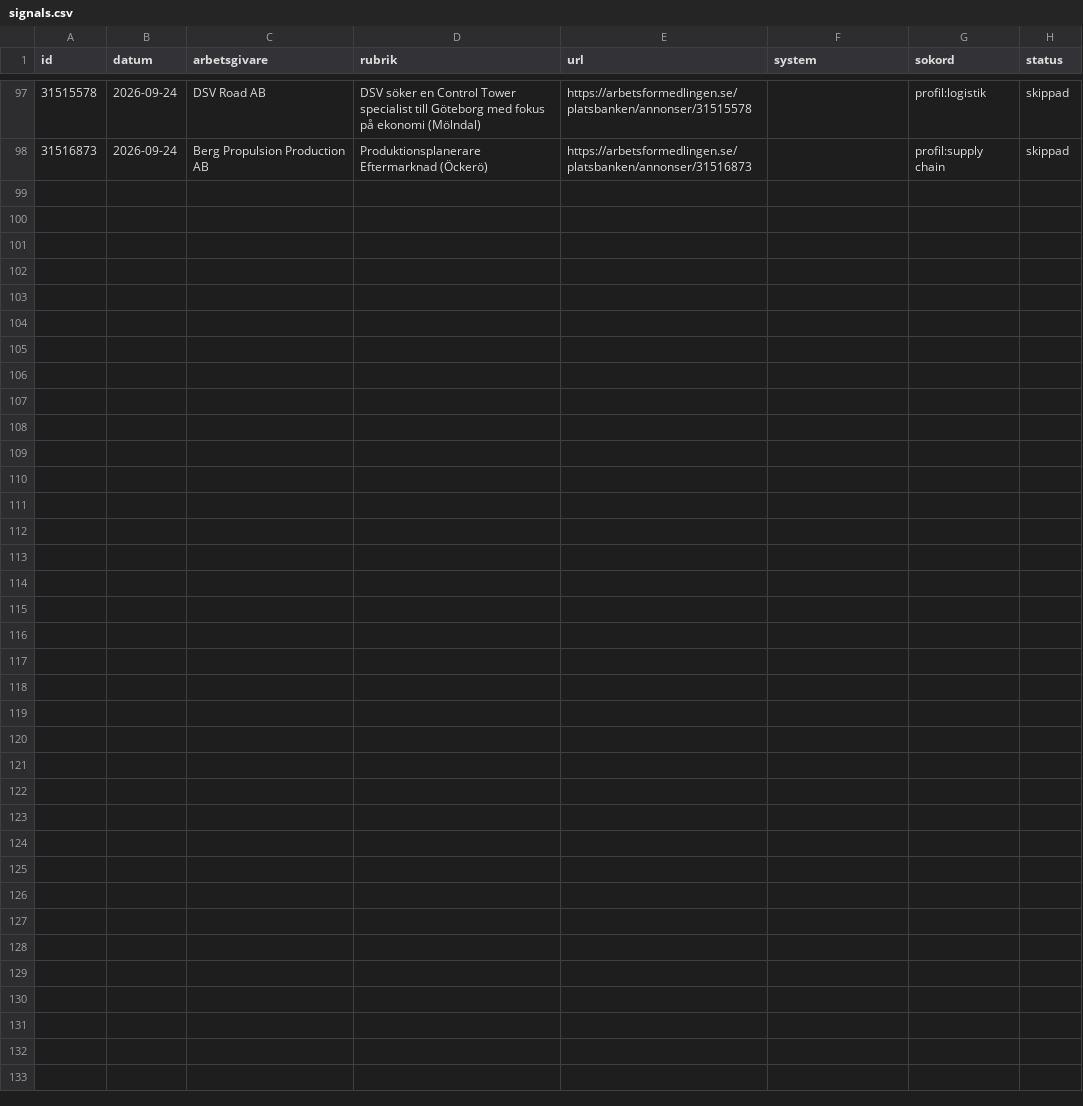
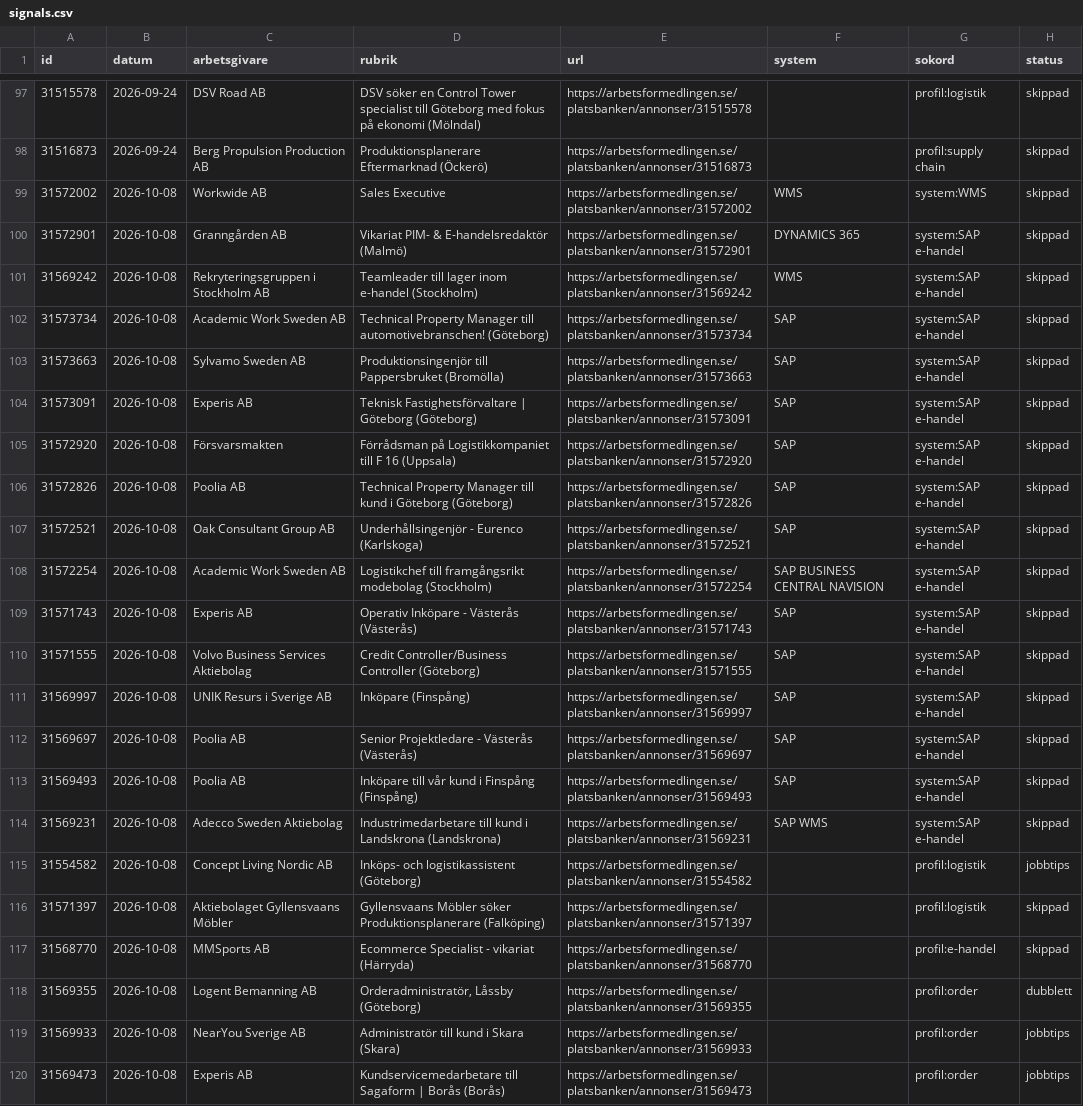
Before and after one commit to Jonatanm92/Agent-OS, a CSV file: forge-hq/drift/signals.csv, drawn as a sheet; only a part is shown, gaps mark what is left out.

```diff
--- a/forge-hq/drift/signals.csv
+++ b/forge-hq/drift/signals.csv
@@ -98 +98,23 @@
 "31516873","2026-09-24","Berg Propulsion Production AB","Produktionsplanerare Eftermarknad (Öckerö)","https://arbetsformedlingen.se/platsbanken/annonser/31516873","","profil:supply chain","skippad"
+"31572002","2026-10-08","Workwide AB","Sales Executive","https://arbetsformedlingen.se/platsbanken/annonser/31572002","WMS","system:WMS","skippad"
+"31572901","2026-10-08","Granngården AB","Vikariat PIM- & E-handelsredaktör  (Malmö)","https://arbetsformedlingen.se/platsbanken/annonser/31572901","DYNAMICS 365","system:SAP e-handel","skippad"
+"31569242","2026-10-08","Rekryteringsgruppen i Stockholm AB","Teamleader till lager inom e-handel (Stockholm)","https://arbetsformedlingen.se/platsbanken/annonser/31569242","WMS","system:SAP e-handel","skippad"
+"31573734","2026-10-08","Academic Work Sweden AB","Technical Property Manager till automotivebranschen! (Göteborg)","https://arbetsformedlingen.se/platsbanken/annonser/31573734","SAP","system:SAP e-handel","skippad"
+"31573663","2026-10-08","Sylvamo Sweden AB","Produktionsingenjör till Pappersbruket (Bromölla)","https://arbetsformedlingen.se/platsbanken/annonser/31573663","SAP","system:SAP e-handel","skippad"
+"31573091","2026-10-08","Experis AB","Teknisk Fastighetsförvaltare | Göteborg (Göteborg)","https://arbetsformedlingen.se/platsbanken/annonser/31573091","SAP","system:SAP e-handel","skippad"
+"31572920","2026-10-08","Försvarsmakten","Förrådsman på Logistikkompaniet till F 16 (Uppsala)","https://arbetsformedlingen.se/platsbanken/annonser/31572920","SAP","system:SAP e-handel","skippad"
+"31572826","2026-10-08","Poolia AB","Technical Property Manager till kund i Göteborg (Göteborg)","https://arbetsformedlingen.se/platsbanken/annonser/31572826","SAP","system:SAP e-handel","skippad"
+"31572521","2026-10-08","Oak Consultant Group AB","Underhållsingenjör - Eurenco (Karlskoga)","https://arbetsformedlingen.se/platsbanken/annonser/31572521","SAP","system:SAP e-handel","skippad"
+"31572254","2026-10-08","Academic Work Sweden AB","Logistikchef till framgångsrikt modebolag (Stockholm)","https://arbetsformedlingen.se/platsbanken/annonser/31572254","SAP BUSINESS CENTRAL NAVISION","system:SAP e-handel","skippad"
+"31571743","2026-10-08","Experis AB","Operativ Inköpare - Västerås (Västerås)","https://arbetsformedlingen.se/platsbanken/annonser/31571743","SAP","system:SAP e-handel","skippad"
+"31571555","2026-10-08","Volvo Business Services Aktiebolag","Credit Controller/Business Controller (Göteborg)","https://arbetsformedlingen.se/platsbanken/annonser/31571555","SAP","system:SAP e-handel","skippad"
+"31569997","2026-10-08","UNIK Resurs i Sverige AB","Inköpare  (Finspång)","https://arbetsformedlingen.se/platsbanken/annonser/31569997","SAP","system:SAP e-handel","skippad"
+"31569697","2026-10-08","Poolia AB","Senior Projektledare - Västerås (Västerås)","https://arbetsformedlingen.se/platsbanken/annonser/31569697","SAP","system:SAP e-handel","skippad"
+"31569493","2026-10-08","Poolia AB","Inköpare till vår kund i Finspång (Finspång)","https://arbetsformedlingen.se/platsbanken/annonser/31569493","SAP","system:SAP e-handel","skippad"
+"31569231","2026-10-08","Adecco Sweden Aktiebolag","Industrimedarbetare till kund i Landskrona (Landskrona)","https://arbetsformedlingen.se/platsbanken/annonser/31569231","SAP WMS","system:SAP e-handel","skippad"
+"31554582","2026-10-08","Concept Living Nordic AB","Inköps- och logistikassistent (Göteborg)","https://arbetsformedlingen.se/platsbanken/annonser/31554582","","profil:logistik","jobbtips"
+"31571397","2026-10-08","Aktiebolaget Gyllensvaans Möbler","Gyllensvaans Möbler söker Produktionsplanerare (Falköping)","https://arbetsformedlingen.se/platsbanken/annonser/31571397","","profil:logistik","skippad"
+"31568770","2026-10-08","MMSports AB","Ecommerce Specialist - vikariat (Härryda)","https://arbetsformedlingen.se/platsbanken/annonser/31568770","","profil:e-handel","skippad"
+"31569355","2026-10-08","Logent Bemanning AB","Orderadministratör, Låssby (Göteborg)","https://arbetsformedlingen.se/platsbanken/annonser/31569355","","profil:order","dubblett"
+"31569933","2026-10-08","NearYou Sverige AB","Administratör till kund i Skara (Skara)","https://arbetsformedlingen.se/platsbanken/annonser/31569933","","profil:order","jobbtips"
+"31569473","2026-10-08","Experis AB","Kundservicemedarbetare till Sagaform | Borås (Borås)","https://arbetsformedlingen.se/platsbanken/annonser/31569473","","profil:order","jobbtips"
```
Also changed, not shown: 1 other file.
